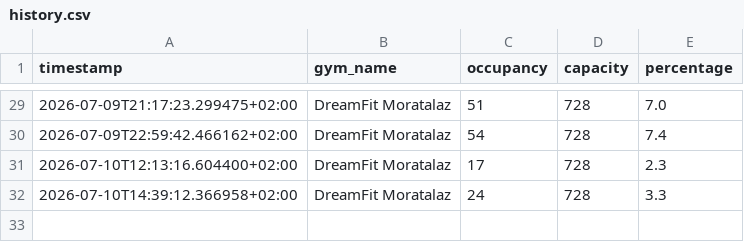
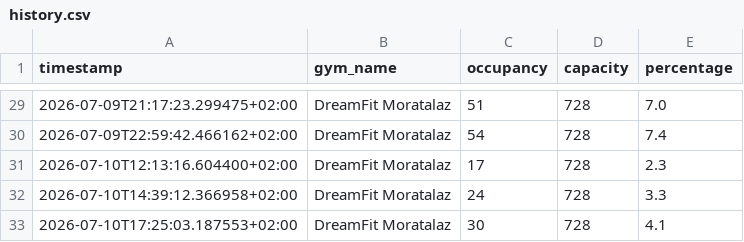
Before and after one commit to guillegar/gym-predictor, a CSV file: data/history.csv, drawn as a sheet; only a part is shown, gaps mark what is left out; the diff names each change by its address in the sheet, - before the commit and + after, or states it on an @@ line.

```diff
--- a/data/history.csv
+++ b/data/history.csv
+row 33: 2026-07-10T17:25:03.187553+02:00 | DreamFit Moratalaz | 30 | 728 | 4.1
```
Also changed, not shown: 2 other files.
